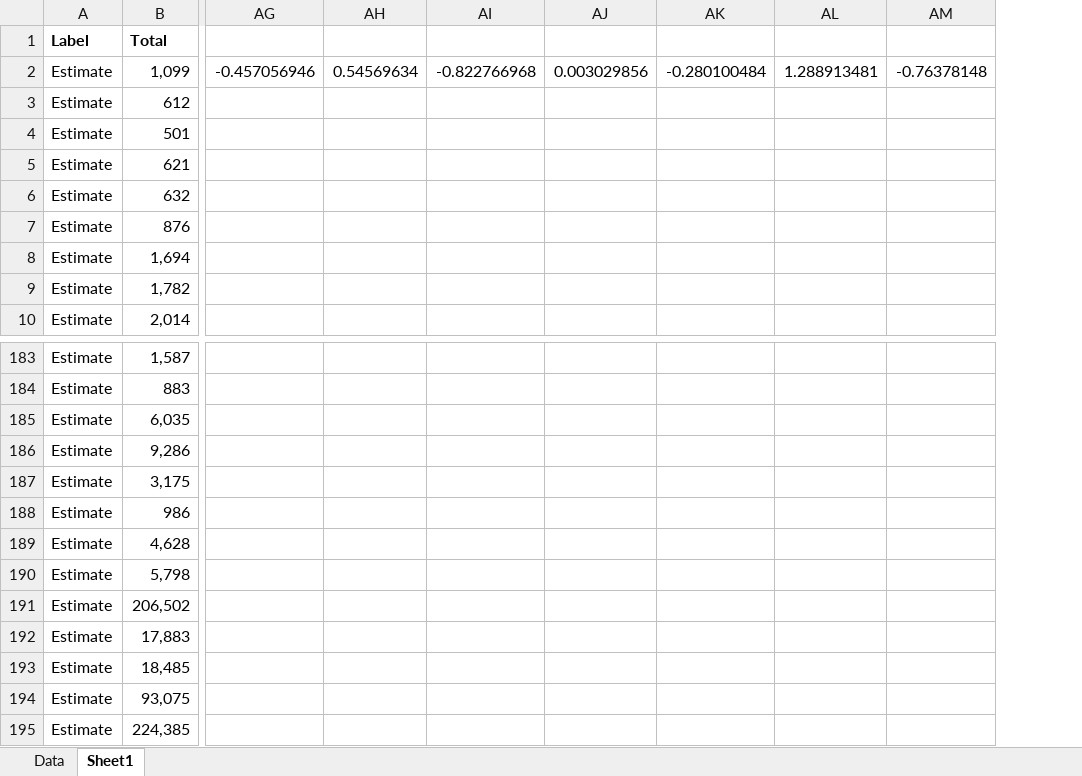
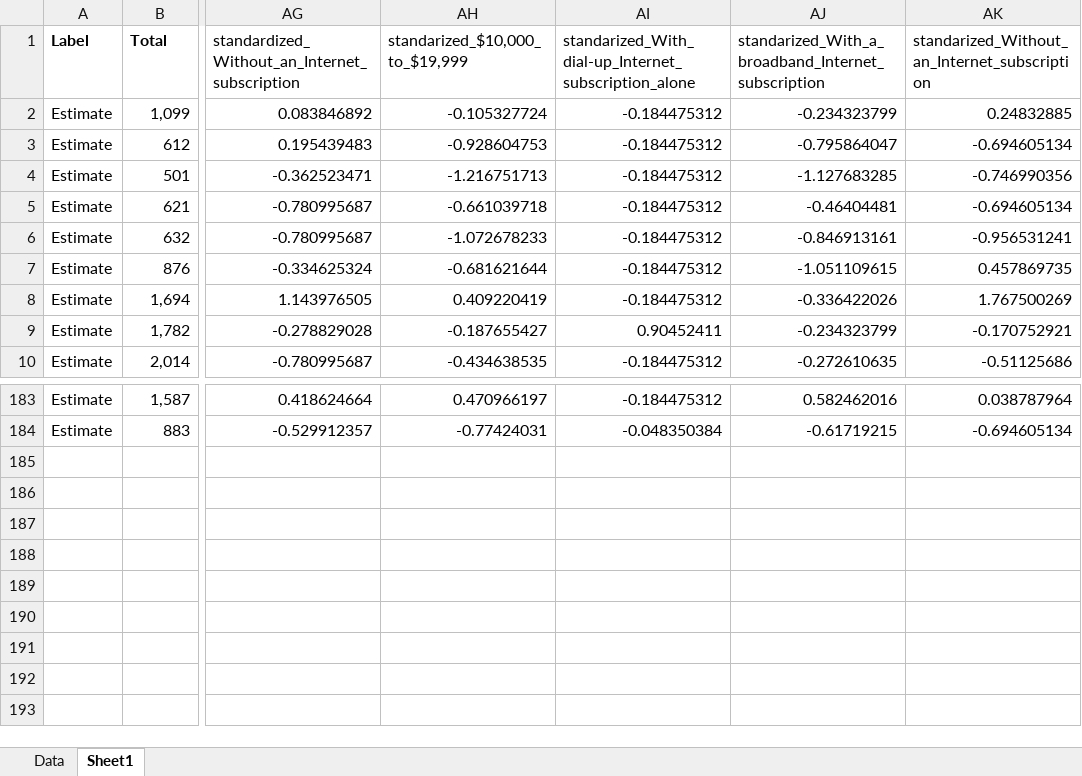
Before and after one commit to nicholasptran/eastern-washington-digital-equity, an Excel workbook: app/data/B2800Household income in the last 12 mths by presence and type of internet sub.xlsx, sheet Sheet1, drawn as a sheet; only a part is shown, gaps mark what is left out; values as stored, in another font and other column widths than the file's, no borders; removed rows and columns are numbered as before the commit, all else as after; rows hold the shown columns only; the diff covers the shown part only; the diff names each change by its address in the sheet, - before the commit and + after, or states it on an @@ line.

Commit message:
updated household income data

```diff
--- a/app/data/B2800Household income in the last 12 mths by presence and type of internet sub.xlsx (sheet Sheet1)
+++ b/app/data/B2800Household income in the last 12 mths by presence and type of internet sub.xlsx (sheet Sheet1)
-column AG, row 2: -0.457056946
-column AH, row 2: 0.54569634
-column AI, row 2: -0.822766968
-column AJ, row 2: 0.003029856
-column AK, row 2: -0.280100484
-column AL, row 2: 1.288913481
-column AM, row 2: -0.76378148
+column AG, rows 1-10: standardized_Without_an_Internet_subscription | 0.083846892 | 0.195439483 | -0.362523471 | -0.780995687 | -0.780995687 | -0.334625324 | 1.143976505 | -0.278829028 | -0.780995687; rows 183-184: 0.418624664 | -0.529912357
+column AH, rows 1-10: standarized_$10,000_to_$19,999 | -0.105327724 | -0.928604753 | -1.216751713 | -0.661039718 | -1.072678233 | -0.681621644 | 0.409220419 | -0.187655427 | -0.434638535; rows 183-184: 0.470966197 | -0.77424031
+column AI, rows 1-10: standarized_With_dial-up_Internet_subscription_alone | -0.184475312 | -0.184475312 | -0.184475312 | -0.184475312 | -0.184475312 | -0.184475312 | -0.184475312 | 0.90452411 | -0.184475312; rows 183-184: -0.184475312 | -0.048350384
+column AJ, rows 1-10: standarized_With_a_broadband_Internet_subscription | -0.234323799 | -0.795864047 | -1.127683285 | -0.46404481 | -0.846913161 | -1.051109615 | -0.336422026 | -0.234323799 | -0.272610635; rows 183-184: 0.582462016 | -0.61719215
+column AK, rows 1-10: standarized_Without_an_Internet_subscription | 0.24832885 | -0.694605134 | -0.746990356 | -0.694605134 | -0.956531241 | 0.457869735 | 1.767500269 | -0.170752921 | -0.51125686; rows 183-184: 0.038787964 | -0.694605134
-row 185: Estimate | 6,035
-row 186: Estimate | 9,286
-row 187: Estimate | 3,175
-row 188: Estimate | 986
-row 189: Estimate | 4,628
-row 190: Estimate | 5,798
-row 191: Estimate | 206,502
-row 192: Estimate | 17,883
-row 193: Estimate | 18,485
-row 194: Estimate | 93,075
-row 195: Estimate | 224,385
```
Also changed, not shown: 17 added columns, 2 edited cells and cell formats elsewhere in this sheet.
